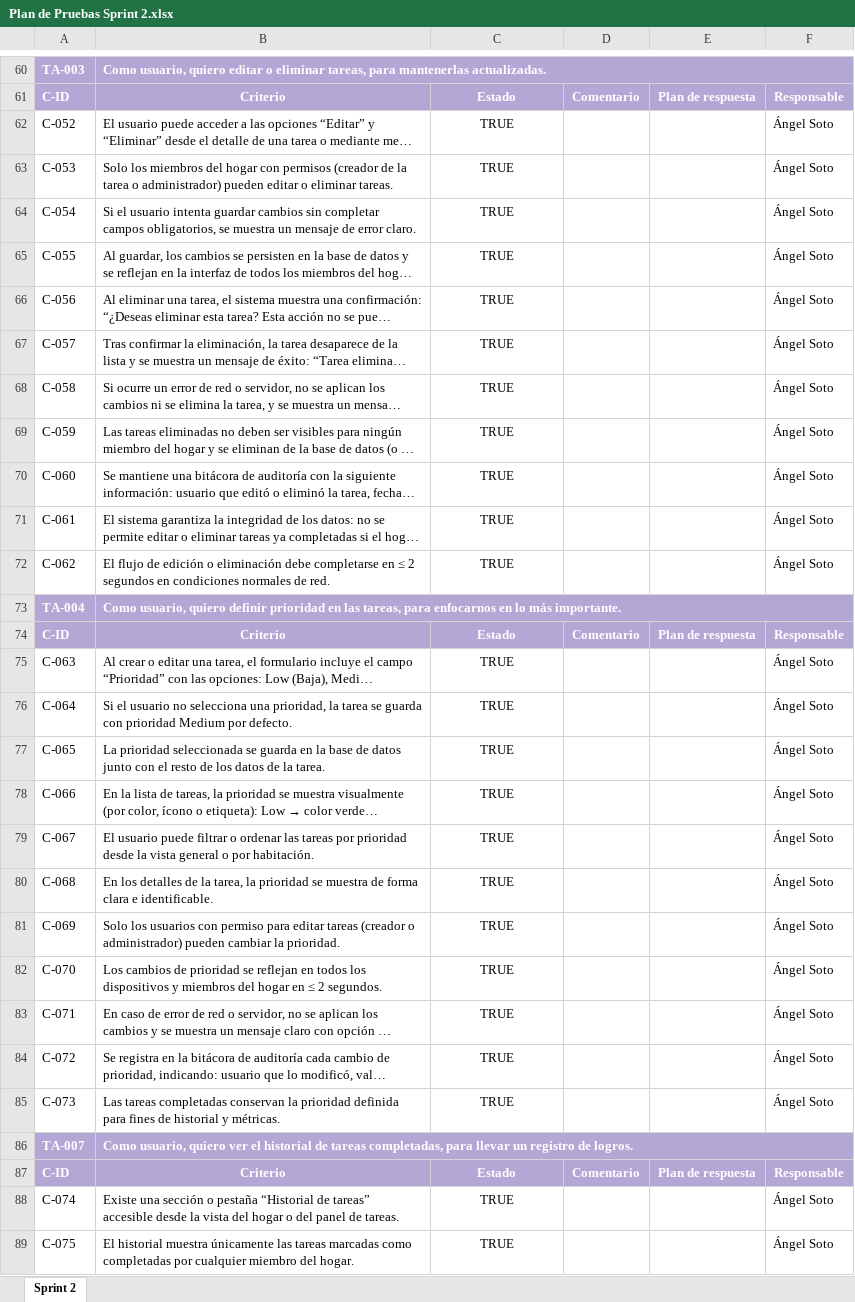
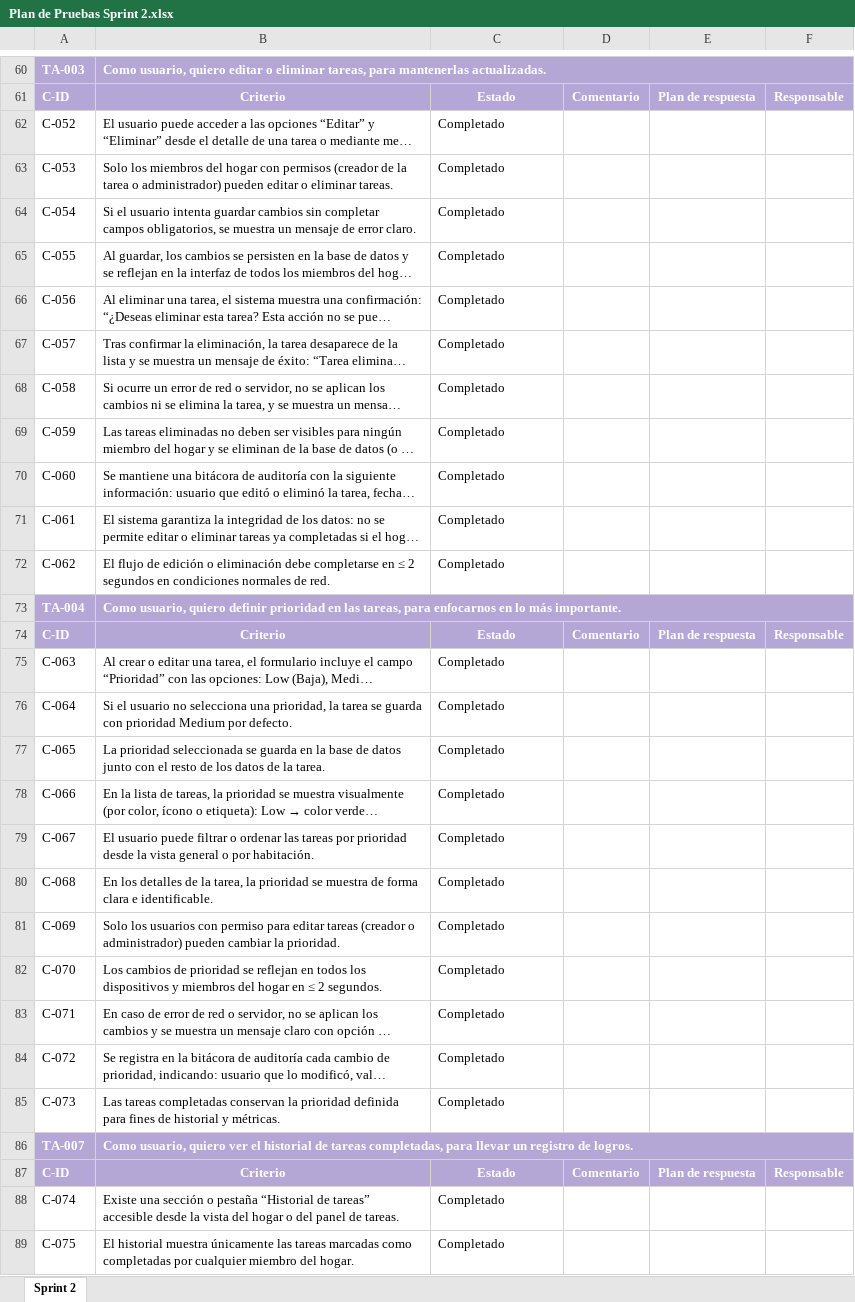
Before and after one commit to frankiwi6x6/Capstone_2025-Grupo4, an Excel workbook: Fase 2/Evidencias Proyecto/Evidencias Documentación/Sprint 2/Plan de Pruebas Sprint 2.xlsx, sheet Sprint 2, drawn as a sheet; only a part is shown, gaps mark what is left out; long unchanged cells end in …; values as stored, in another font and other column widths than the file's, no borders; conditional formats not drawn; the diff covers the shown part only; the diff names each change by its address in the sheet, - before the commit and + after, or states it on an @@ line.

```diff
--- a/Fase 2/Evidencias Proyecto/Evidencias Documentación/Sprint 2/Plan de Pruebas Sprint 2.xlsx (sheet Sprint 2)
+++ b/Fase 2/Evidencias Proyecto/Evidencias Documentación/Sprint 2/Plan de Pruebas Sprint 2.xlsx (sheet Sprint 2)
-C62:C72: TRUE
+C62:C72: Completado
-C62:C72 alignment: center
+C62:C72 alignment: left
-F62:F72: Ángel Soto
+F62:F72: (empty)
-C75:C85: TRUE
+C75:C85: Completado
-C75:C85 alignment: center
+C75:C85 alignment: left
-F75:F85: Ángel Soto
+F75:F85: (empty)
-C88:C89: TRUE
+C88:C89: Completado
-C88:C89 alignment: center
+C88:C89 alignment: left
-F88:F89: Ángel Soto
+F88:F89: (empty)
```
Also changed, not shown: 196 edited cells and cell formats elsewhere in this sheet, Fase 2/Evidencias Proyecto/Evidencias Documentación/Sprint 1/Plan de Pruebas Sprint 1.xlsx, 5 other files.
